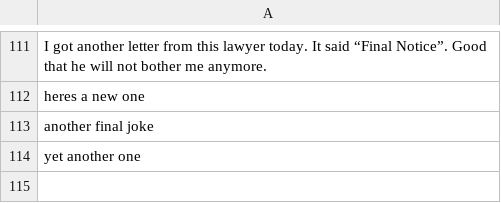
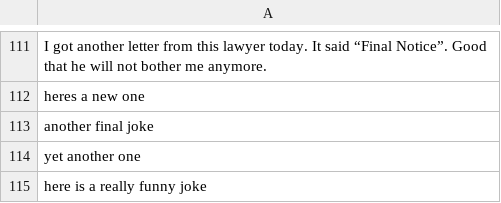
Before and after one commit to jordanl17/jokes, a CSV file: server/jokes.csv, drawn as a sheet; only a part is shown, gaps mark what is left out.

```diff
--- a/server/jokes.csv
+++ b/server/jokes.csv
@@ -114 +114,2 @@ another final joke
 yet another one
+here is a really funny joke
```
Also changed, not shown: 5 other files.
